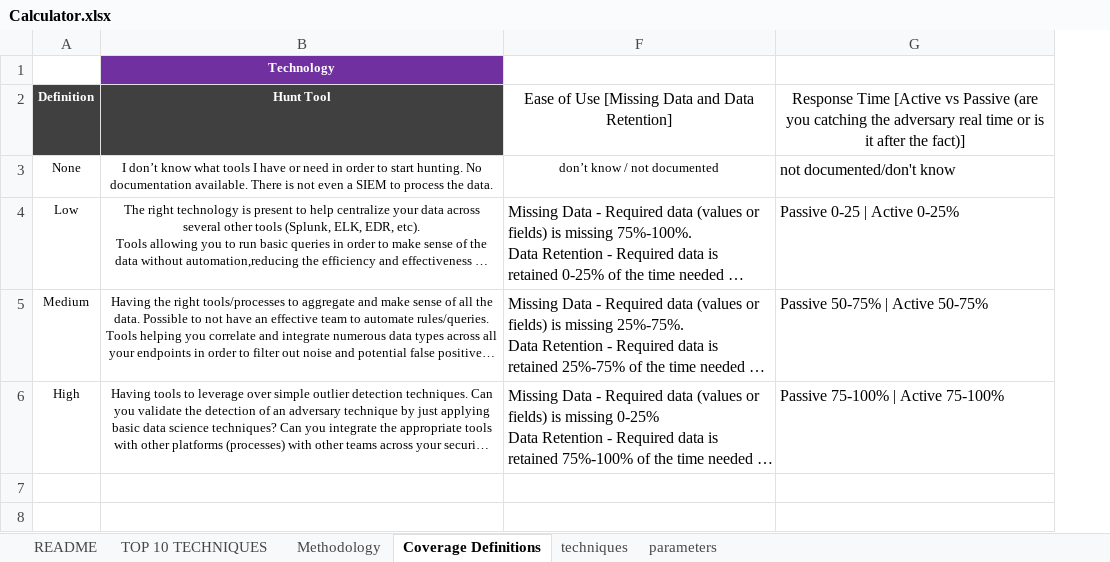
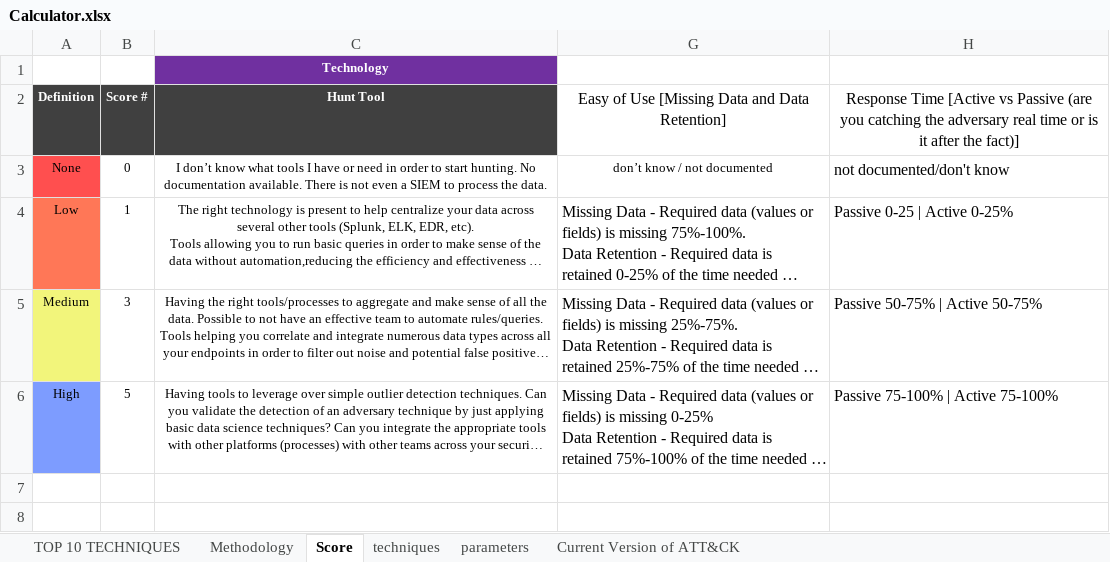
Before and after one commit to center-for-threat-informed-defense/top-attack-techniques, an Excel workbook: Calculator.xlsx, sheet Score, drawn as a sheet; long unchanged cells end in …; values as stored, in another font and other column widths than the file's, no borders; addresses are those after the commit; the diff names each change by its address in the sheet, - before the commit and + after, or states it on an @@ line.

Commit message:
Update to Calculator File Feb2023
Updated ATT&CK Techniques to V12, Actionability to Jan 2023 pull,

```diff
--- a/Calculator.xlsx (sheet Score)
+++ b/Calculator.xlsx (sheet Score)
-sheet tab: README
+sheet tab: Current Version of ATT&CK
-sheet tab: Coverage Definitions
+sheet tab: Score
@@ sheet tab order changed: TOP 10 TECHNIQUES | Methodology | Score | techniques | parameters | Current Version of ATT&CK @@
+column B, rows 2-6: Score # | 0 | 1 | 3 | 5
-G2: Ease of Use [Missing Data and Data Retention]
+G2: Easy of Use [Missing Data and Data Retention]
-A3 fill: none
+A3 fill: #FF4F4F
-A4 fill: none
+A4 fill: #FF7757
-A5 fill: none
+A5 fill: #F2F57B
-A6 fill: none
+A6 fill: #7D9CFF
```
Also changed, not shown: sheet Methodology, sheet TOP 10 TECHNIQUES, sheet parameters, sheet Current Version of ATT&CK, formulas that keep their value, hidden cells.
